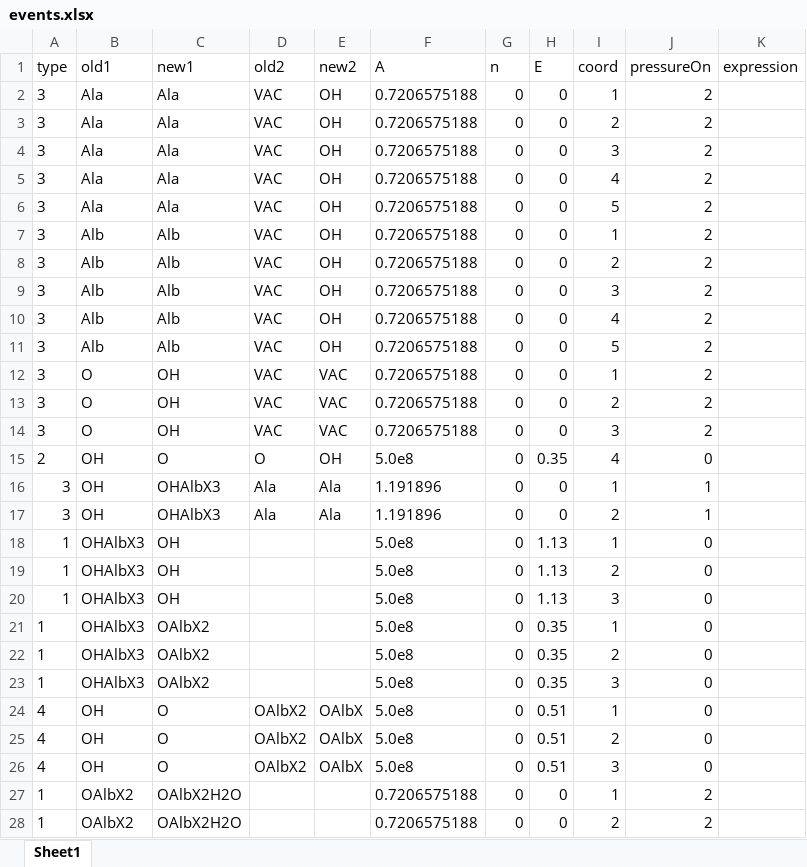
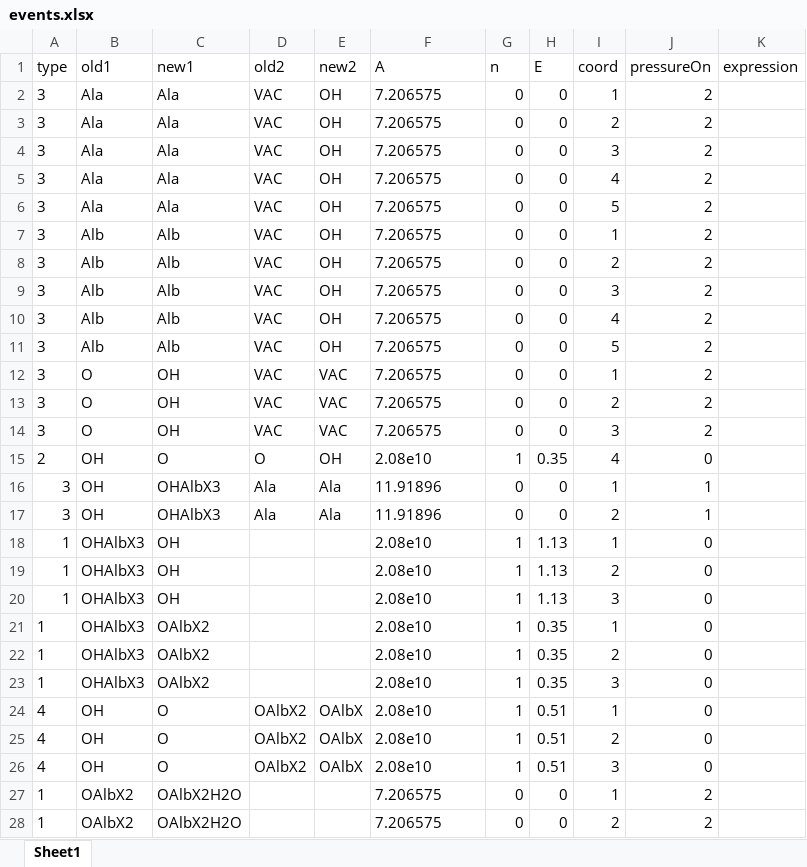
Before and after one commit to LibraArkham/SPPARKS_TMA-H2O, an Excel workbook: data/events.xlsx, sheet Sheet1, drawn as a sheet; only a part is shown; values as stored, in another font and other column widths than the file's, no borders; the diff covers the shown part only; the diff names each change by its address in the sheet, - before the commit and + after, or states it on an @@ line.

Commit message:
modified:   data/events.xlsx

```diff
--- a/data/events.xlsx (sheet Sheet1)
+++ b/data/events.xlsx (sheet Sheet1)
-F2:F14 (A): 0.7206575188
+F2:F14 (A): 7.206575
-F15 (A): 5.0e8
+F15 (A): 2.08e10
-G15 (n): 0
+G15 (n): 1
-F16:F17 (A): 1.191896
+F16:F17 (A): 11.91896
-F18:F26 (A): 5.0e8
+F18:F26 (A): 2.08e10
-G18:G26 (n): 0
+G18:G26 (n): 1
-F27:F28 (A): 0.7206575188
+F27:F28 (A): 7.206575
```
Also changed, not shown: 1427 edited cells elsewhere in this sheet.
